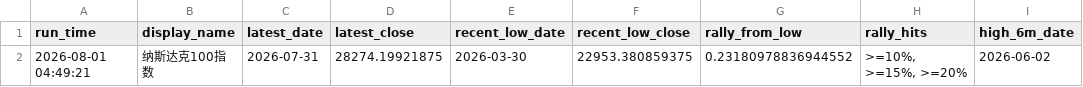
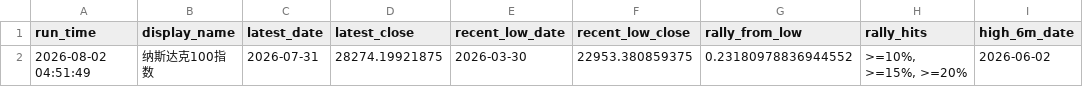
Before and after one commit to Sara4403/nasdaq_vix_daily_monitor, a CSV file: nasdaq_vix_monitor_summary.csv, drawn as a sheet; only a part is shown; the diff names each change by its address in the sheet, - before the commit and + after, or states it on an @@ line.

```diff
--- a/nasdaq_vix_monitor_summary.csv
+++ b/nasdaq_vix_monitor_summary.csv
-A2 (run_time): 2026-08-01 04:49:21
+A2 (run_time): 2026-08-02 04:51:49
```
Also changed, not shown: 1 other file.
